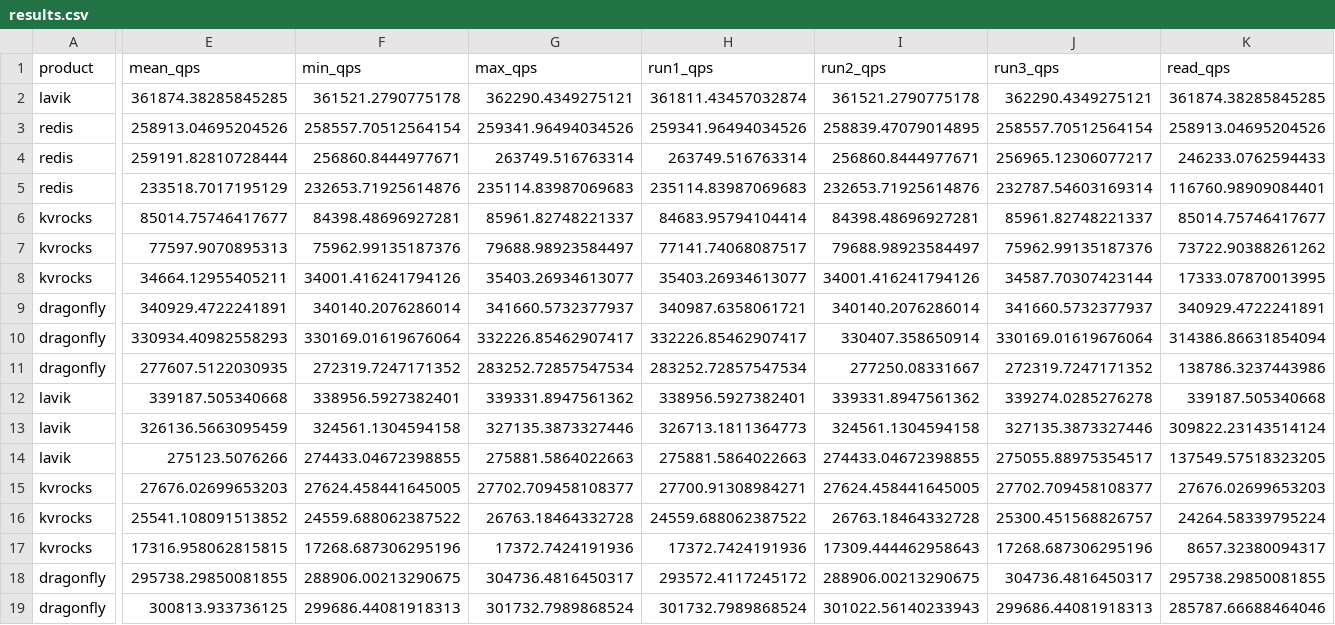
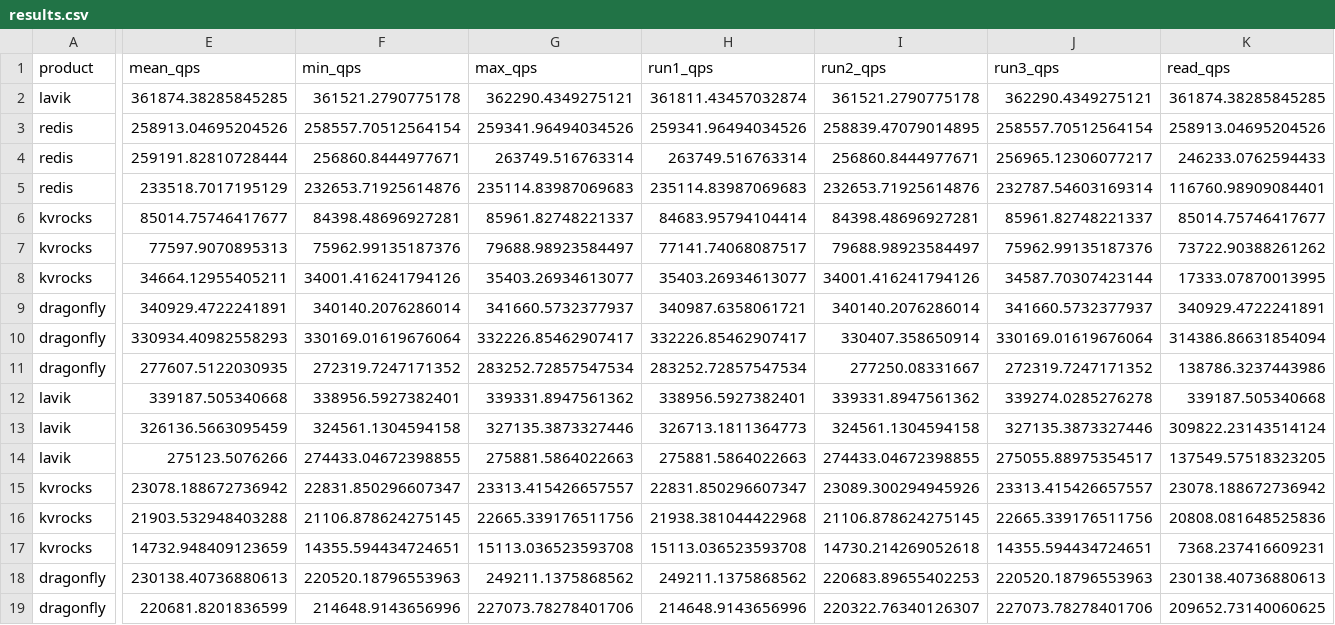
Before and after one commit to eloqdata/lavik-agent, a CSV file: perf_reports/lavik-v0.3.0-hash-4vcpu-2026-11-18/metadata/results.csv, drawn as a sheet; only a part is shown, gaps mark what is left out; removed rows and columns are numbered as before the commit, all else as after; rows hold the shown columns only; the diff covers the shown part only; the diff names each change by its address in the sheet, - before the commit and + after, or states it on an @@ line.

Commit message:
Publish retained-allocation 100M Kvrocks and Dragonfly rerun with raw evidence and warmup OOM

```diff
--- a/perf_reports/lavik-v0.3.0-hash-4vcpu-2026-11-18/metadata/results.csv
+++ b/perf_reports/lavik-v0.3.0-hash-4vcpu-2026-11-18/metadata/results.csv
-E15 (mean_qps): 27676.02699653203
+E15 (mean_qps): 23078.188672736942
-F15 (min_qps): 27624.458441645005
+F15 (min_qps): 22831.850296607347
-G15 (max_qps): 27702.709458108377
+G15 (max_qps): 23313.415426657557
-H15 (run1_qps): 27700.91308984271
+H15 (run1_qps): 22831.850296607347
-I15 (run2_qps): 27624.458441645005
+I15 (run2_qps): 23089.300294945926
-J15 (run3_qps): 27702.709458108377
+J15 (run3_qps): 23313.415426657557
-K15 (read_qps): 27676.02699653203
+K15 (read_qps): 23078.188672736942
-row 16: kvrocks | 25541.108091513852 | 24559.688062387522 | 26763.18464332728 | 24559.688062387522 | 26763.18464332728 | 25300.451568826757 | 24264.58339795224
-row 17: kvrocks | 17316.958062815815 | 17268.687306295196 | 17372.7424191936 | 17372.7424191936 | 17309.444462958643 | 17268.687306295196 | 8657.32380094317
+row 16: kvrocks | 21903.532948403288 | 21106.878624275145 | 22665.339176511756 | 21938.381044422968 | 21106.878624275145 | 22665.339176511756 | 20808.081648525836
+row 17: kvrocks | 14732.948409123659 | 14355.594434724651 | 15113.036523593708 | 15113.036523593708 | 14730.214269052618 | 14355.594434724651 | 7368.237416609231
-E18 (mean_qps): 295738.29850081855
+E18 (mean_qps): 230138.40736880613
-F18 (min_qps): 288906.00213290675
+F18 (min_qps): 220520.18796553963
-G18 (max_qps): 304736.4816450317
+G18 (max_qps): 249211.1375868562
-H18 (run1_qps): 293572.4117245172
+H18 (run1_qps): 249211.1375868562
-I18 (run2_qps): 288906.00213290675
+I18 (run2_qps): 220683.89655402253
-J18 (run3_qps): 304736.4816450317
+J18 (run3_qps): 220520.18796553963
-K18 (read_qps): 295738.29850081855
+K18 (read_qps): 230138.40736880613
-row 19: dragonfly | 300813.933736125 | 299686.44081918313 | 301732.7989868524 | 301732.7989868524 | 301022.56140233943 | 299686.44081918313 | 285787.66688464046
+row 19: dragonfly | 220681.8201836599 | 214648.9143656996 | 227073.78278401706 | 214648.9143656996 | 220322.76340126307 | 227073.78278401706 | 209652.73140060625
```
Also changed, not shown: 8 edited cells elsewhere in this file, 28 other files.
